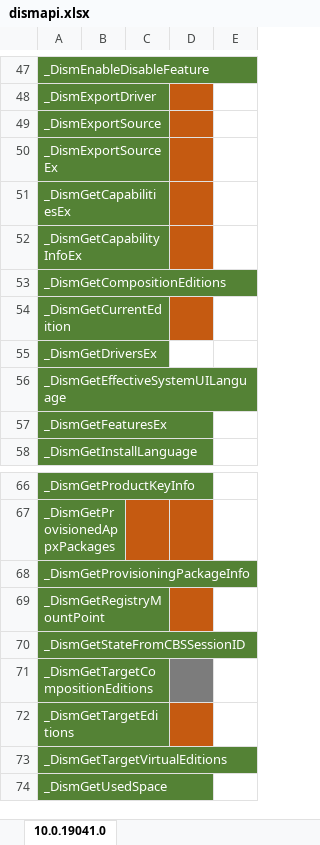
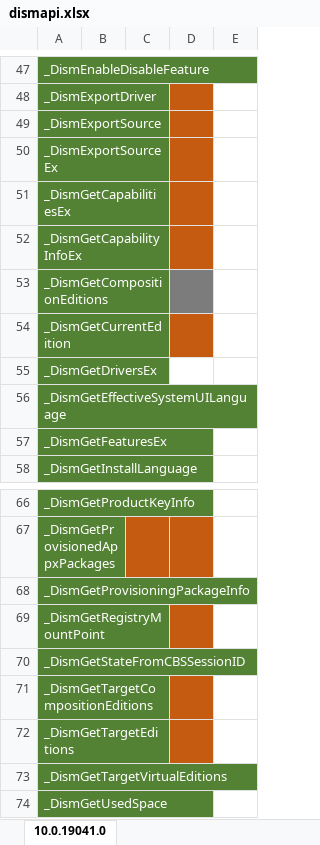
Before and after one commit to Chuyu-Team/DISMSDK, an Excel workbook: dismapi.xlsx, sheet 10.0.19041.0, drawn as a sheet; only a part is shown, gaps mark what is left out; values as stored, in another font and other column widths than the file's, no borders; the diff names each change by its address in the sheet, - before the commit and + after, or states it on an @@ line.

Commit message:
Update the API list and Visual Studio configuration.

```diff
--- a/dismapi.xlsx (sheet 10.0.19041.0)
+++ b/dismapi.xlsx (sheet 10.0.19041.0)
-D53 fill: none
+D53 fill: #7C7C7C
-D71 fill: #7C7C7C
+D71 fill: #C55A11
```
Also changed, not shown: 1 other file.
